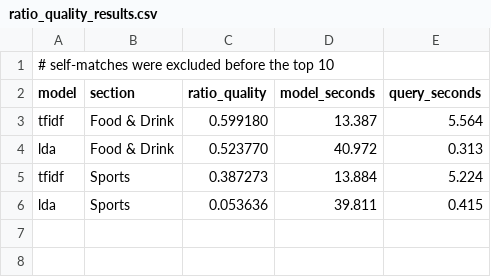
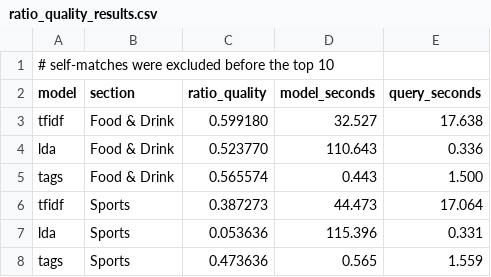
Before and after one commit to timSta0301/AdaptiveSystemsAssignments, a CSV file: results/ratio_quality_results.csv, drawn as a sheet.

```diff
--- a/results/ratio_quality_results.csv
+++ b/results/ratio_quality_results.csv
@@ -2,5 +2,7 @@
 model,section,ratio_quality,model_seconds,query_seconds
-tfidf,Food & Drink,0.599180,13.387,5.564
-lda,Food & Drink,0.523770,40.972,0.313
-tfidf,Sports,0.387273,13.884,5.224
-lda,Sports,0.053636,39.811,0.415
+tfidf,Food & Drink,0.599180,32.527,17.638
+lda,Food & Drink,0.523770,110.643,0.336
+tags,Food & Drink,0.565574,0.443,1.500
+tfidf,Sports,0.387273,44.473,17.064
+lda,Sports,0.053636,115.396,0.331
+tags,Sports,0.473636,0.565,1.559
```
Also changed, not shown: 6 other files.
